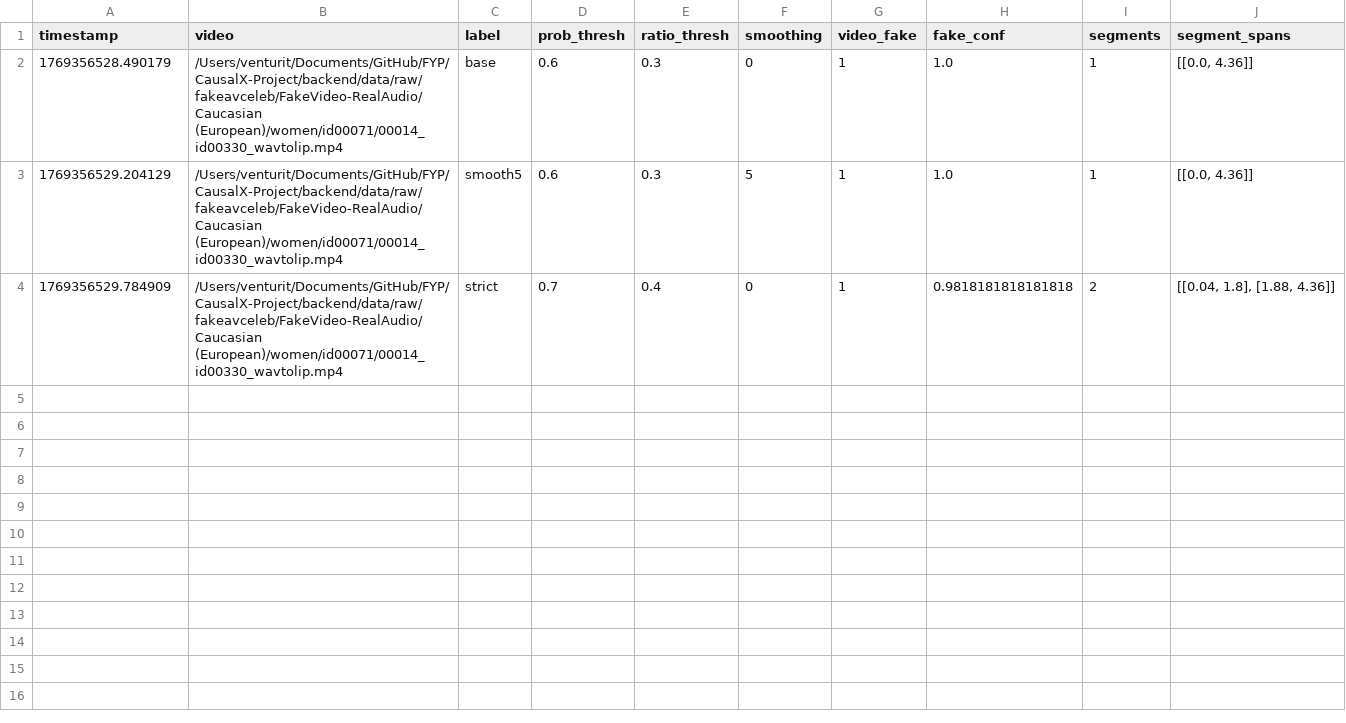
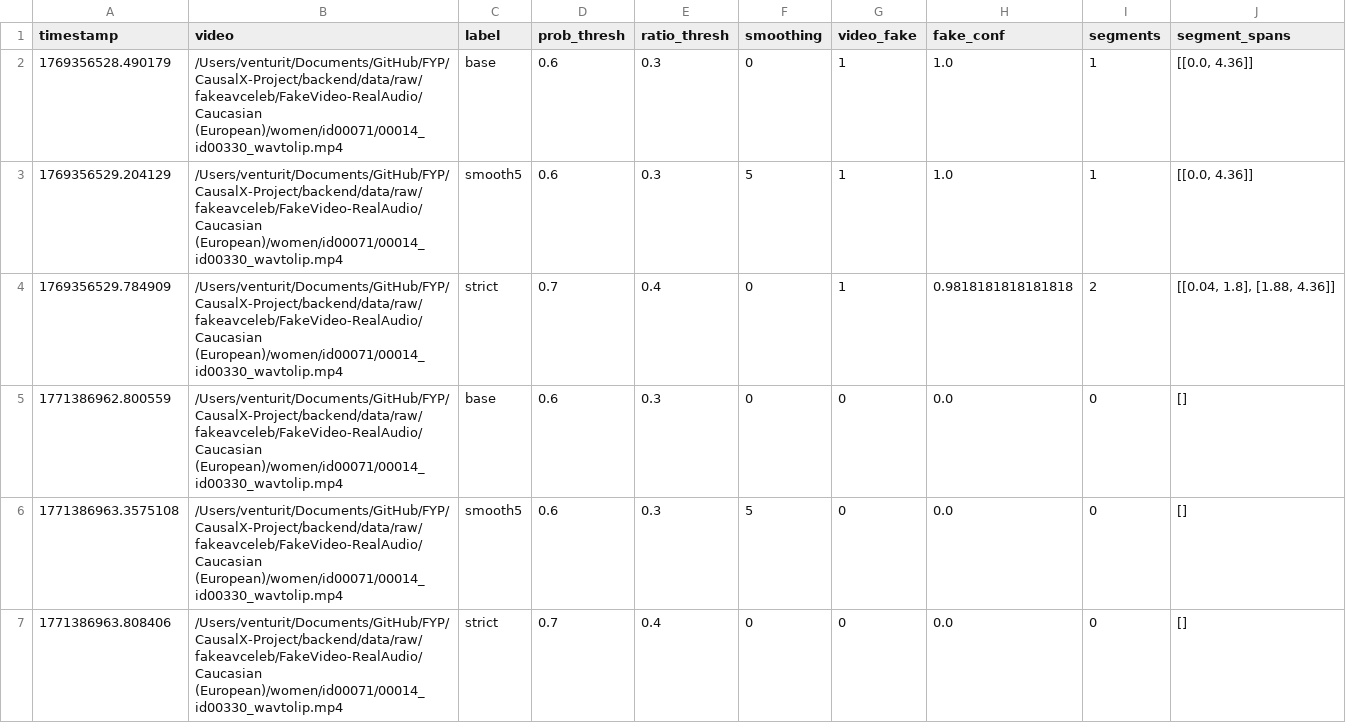
Before and after one commit to UmeshaSamarakoon/FYP, a CSV file: CausalX-Project/backend/notebooks/technique_runs.csv, drawn as a sheet; only a part is shown; the diff covers the shown part only; the diff names each change by its address in the sheet, - before the commit and + after, or states it on an @@ line.

```diff
--- a/CausalX-Project/backend/notebooks/technique_runs.csv
+++ b/CausalX-Project/backend/notebooks/technique_runs.csv
+row 5: 1771386962.800559 | /Users/venturit/Documents/GitHub/FYP/CausalX-Project/backend/data/raw/fakeavceleb/FakeVideo-RealAudio/Caucasian (European)/women/id00071/00014_id00330_wavtolip.mp4 | base | 0.6 | 0.3 | 0 | 0 | 0.0 | 0 | []
+row 6: 1771386963.3575108 | /Users/venturit/Documents/GitHub/FYP/CausalX-Project/backend/data/raw/fakeavceleb/FakeVideo-RealAudio/Caucasian (European)/women/id00071/00014_id00330_wavtolip.mp4 | smooth5 | 0.6 | 0.3 | 5 | 0 | 0.0 | 0 | []
+row 7: 1771386963.808406 | /Users/venturit/Documents/GitHub/FYP/CausalX-Project/backend/data/raw/fakeavceleb/FakeVideo-RealAudio/Caucasian (European)/women/id00071/00014_id00330_wavtolip.mp4 | strict | 0.7 | 0.4 | 0 | 0 | 0.0 | 0 | []
```
Also changed, not shown: 3 added rows elsewhere in this file, 8 other files.
